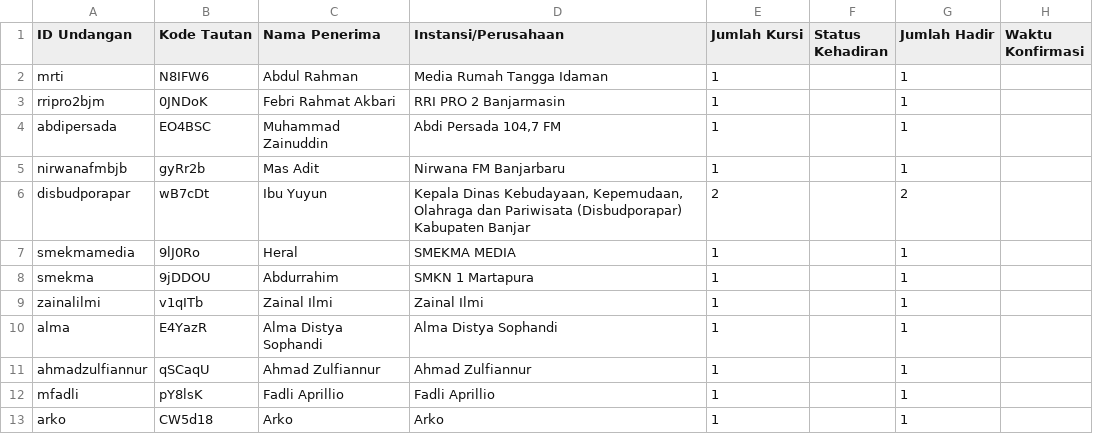
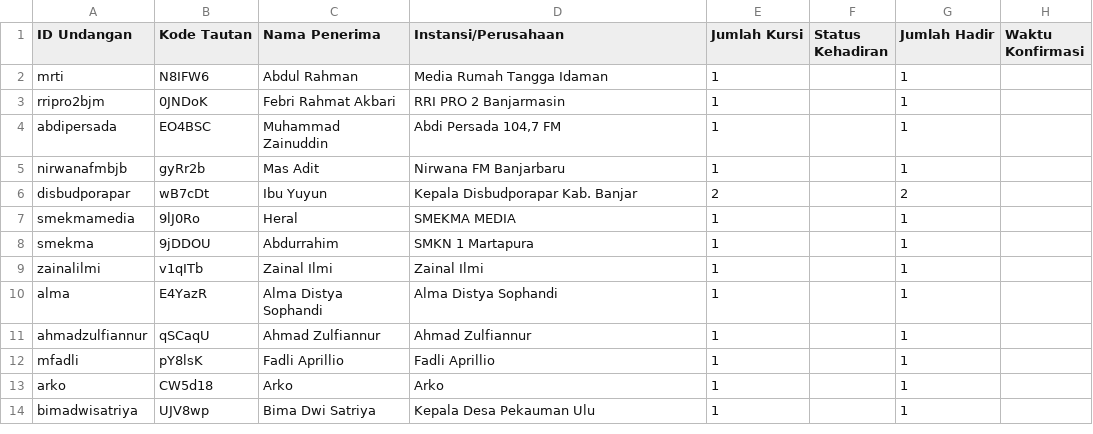
Before and after one commit to abrelzy/malamargawianfilm, a CSV file: RSVP/tamu gala.csv, drawn as a sheet; only a part is shown; the shorter side is filled out with more unchanged rows.

Commit message:
update data tamu

```diff
--- a/RSVP/tamu gala.csv
+++ b/RSVP/tamu gala.csv
@@ -5,3 +5,3 @@ abdipersada,EO4BSC,Muhammad Zainuddin,"Abdi Persada 104,7 FM",1,,1,
 nirwanafmbjb,gyRr2b,Mas Adit,Nirwana FM Banjarbaru,1,,1,
-disbudporapar,wB7cDt,Ibu Yuyun,"Kepala Dinas Kebudayaan, Kepemudaan, Olahraga dan Pariwisata (Disbudporapar) Kabupaten Banjar",2,,2,
+disbudporapar,wB7cDt,Ibu Yuyun,"Kepala Disbudporapar Kab. Banjar",2,,2,
 smekmamedia,9lJ0Ro,Heral,SMEKMA MEDIA,1,,1,
```
